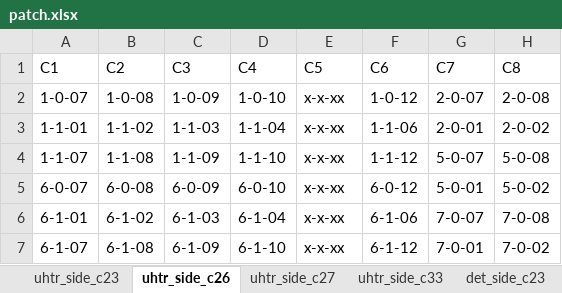
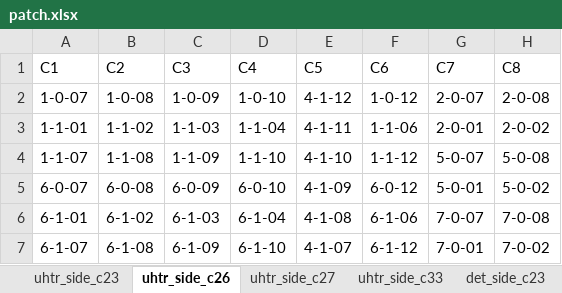
Before and after one commit to ashrafkasem/CMSngHOMAP, an Excel workbook: patch.xlsx, sheet uhtr_side_c26, drawn as a sheet; only a part is shown; values as stored, in another font and other column widths than the file's, no borders; the diff names each change by its address in the sheet, - before the commit and + after, or states it on an @@ line.

```diff
--- a/patch.xlsx (sheet uhtr_side_c26)
+++ b/patch.xlsx (sheet uhtr_side_c26)
-E2 (C5): x-x-xx
+E2 (C5): 4-1-12
-E3 (C5): x-x-xx
+E3 (C5): 4-1-11
-E4 (C5): x-x-xx
+E4 (C5): 4-1-10
-E5 (C5): x-x-xx
+E5 (C5): 4-1-09
-E6 (C5): x-x-xx
+E6 (C5): 4-1-08
-E7 (C5): x-x-xx
+E7 (C5): 4-1-07
```
Also changed, not shown: sheet det_side_c26, sheet det_side_c27, sheet uhtr_side_c27, 4 other files.
